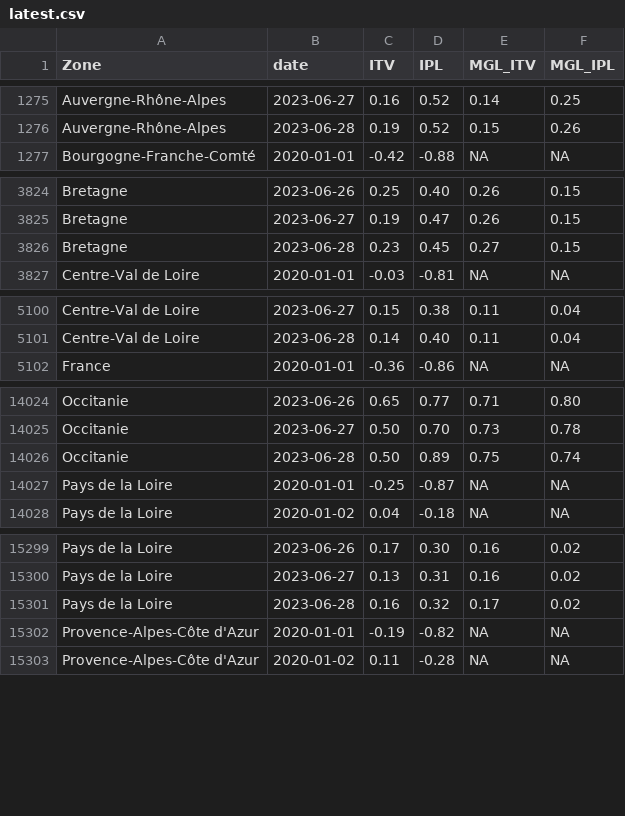
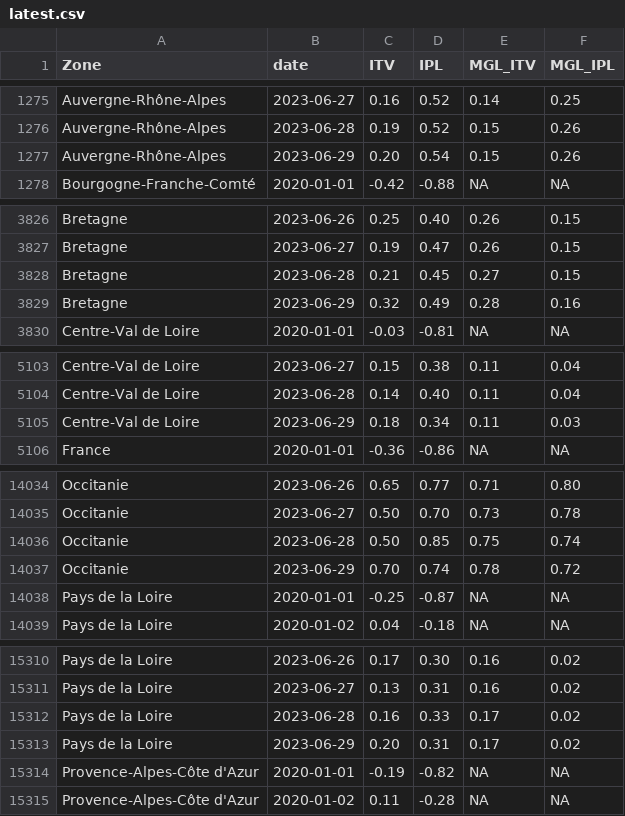
Before and after one commit to CEREMA/data-trafic, a CSV file: fr/latest.csv, drawn as a sheet; only a part is shown, gaps mark what is left out; the diff covers the shown part only.

```diff
--- a/fr/latest.csv
+++ b/fr/latest.csv
@@ -1276,2 +1276,3 @@ Auvergne-Rhône-Alpes,2023-06-27,0.16,0.52,0.14,0.25
 Auvergne-Rhône-Alpes,2023-06-28,0.19,0.52,0.15,0.26
+Auvergne-Rhône-Alpes,2023-06-29,0.20,0.54,0.15,0.26
 Bourgogne-Franche-Comté,2020-01-01,-0.42,-0.88,NA,NA
@@ -3825,3 +3827,4 @@ Bretagne,2023-06-26,0.25,0.40,0.26,0.15
 Bretagne,2023-06-27,0.19,0.47,0.26,0.15
-Bretagne,2023-06-28,0.23,0.45,0.27,0.15
+Bretagne,2023-06-28,0.21,0.45,0.27,0.15
+Bretagne,2023-06-29,0.32,0.49,0.28,0.16
 Centre-Val de Loire,2020-01-01,-0.03,-0.81,NA,NA
@@ -5101,2 +5104,3 @@ Centre-Val de Loire,2023-06-27,0.15,0.38,0.11,0.04
 Centre-Val de Loire,2023-06-28,0.14,0.40,0.11,0.04
+Centre-Val de Loire,2023-06-29,0.18,0.34,0.11,0.03
 France,2020-01-01,-0.36,-0.86,NA,NA
@@ -14025,3 +14035,4 @@ Occitanie,2023-06-26,0.65,0.77,0.71,0.80
 Occitanie,2023-06-27,0.50,0.70,0.73,0.78
-Occitanie,2023-06-28,0.50,0.89,0.75,0.74
+Occitanie,2023-06-28,0.50,0.85,0.75,0.74
+Occitanie,2023-06-29,0.70,0.74,0.78,0.72
 Pays de la Loire,2020-01-01,-0.25,-0.87,NA,NA
@@ -15300,3 +15311,4 @@ Pays de la Loire,2023-06-26,0.17,0.30,0.16,0.02
 Pays de la Loire,2023-06-27,0.13,0.31,0.16,0.02
-Pays de la Loire,2023-06-28,0.16,0.32,0.17,0.02
+Pays de la Loire,2023-06-28,0.16,0.33,0.17,0.02
+Pays de la Loire,2023-06-29,0.20,0.31,0.17,0.02
 Provence-Alpes-Côte d'Azur,2020-01-01,-0.19,-0.82,NA,NA
```
Also changed, not shown: 8 added rows and 20 edited cells elsewhere in this file, collectivites/paris_brut_latest.csv, 2 other files.
